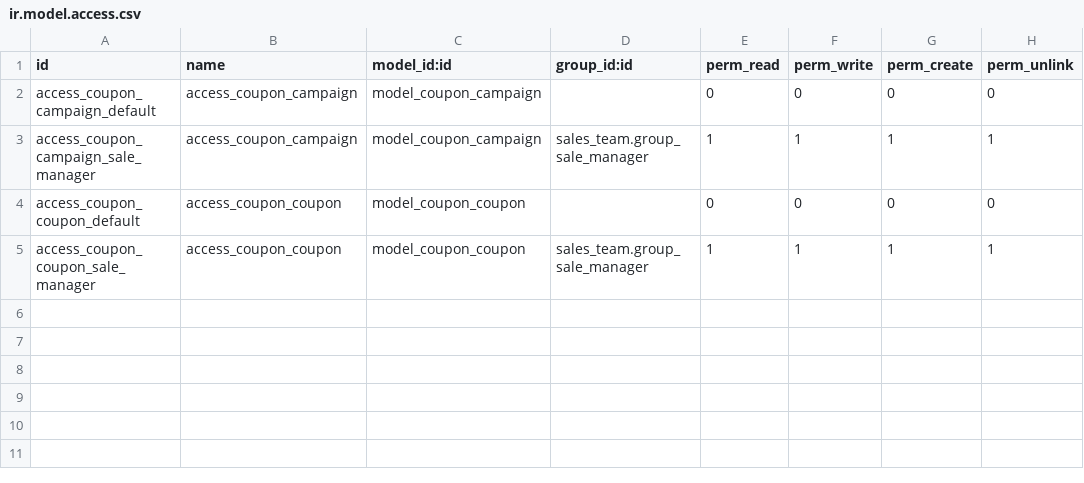
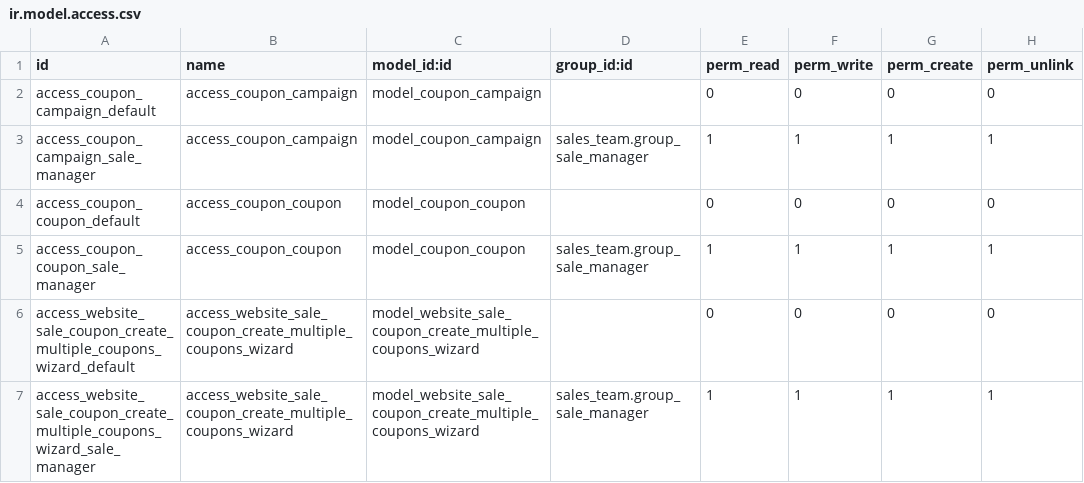
Before and after one commit to commown/commown-odoo-addons, a CSV file: website_sale_coupon/security/ir.model.access.csv, drawn as a sheet; the diff names each change by its address in the sheet, - before the commit and + after, or states it on an @@ line.

Commit message:
Added security access configuration for model website_sale_coupon.create_multiple_coupons_wizard
I duplicated the rules present for the default behavior (empty group_id) and the sale_manager group

```diff
--- a/website_sale_coupon/security/ir.model.access.csv
+++ b/website_sale_coupon/security/ir.model.access.csv
+row 6: access_website_sale_coupon_create_multiple_coupons_wizard_default | access_website_sale_coupon_create_multiple_coupons_wizard | model_website_sale_coupon_create_multiple_coupons_wizard |  | 0 | 0 | 0 | 0
+row 7: access_website_sale_coupon_create_multiple_coupons_wizard_sale_manager | access_website_sale_coupon_create_multiple_coupons_wizard | model_website_sale_coupon_create_multiple_coupons_wizard | sales_team.group_sale_manager | 1 | 1 | 1 | 1
```
